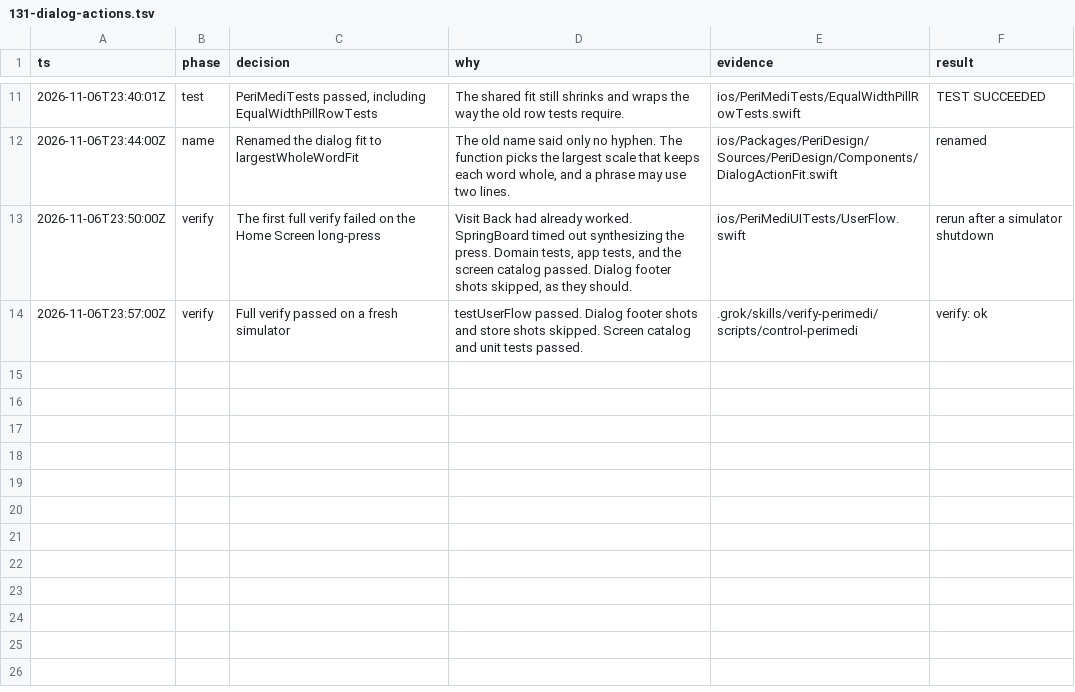
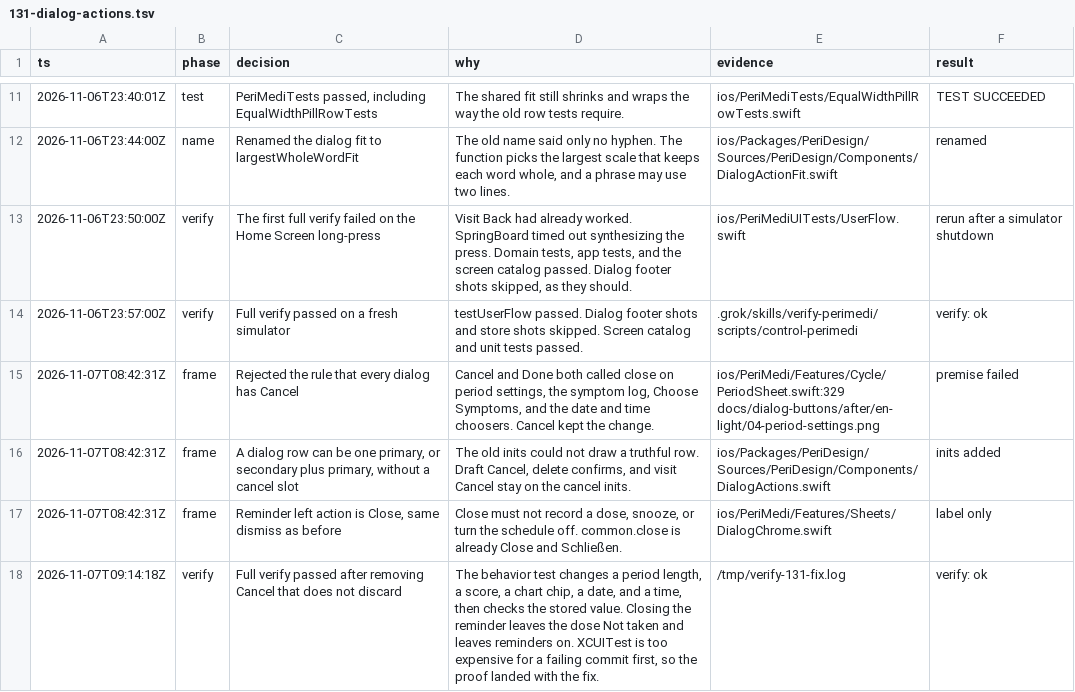
Before and after one commit to rmh78/perimedi, a TSV file: .audit/131-dialog-actions.tsv, drawn as a sheet; only a part is shown, gaps mark what is left out; the diff names each change by its address in the sheet, - before the commit and + after, or states it on an @@ line.

Commit message:
fix(dialog): drop Cancel where it does not discard
Period settings and the symptom log show Done and keep the live write.
Choose Symptoms keeps the header close and has no footer.
The date chooser shows Done, and Clear when the date may be empty.
The time chooser shows Done.
The reminder left action is Close. Close does not record a dose, snooze, or turn reminders off.

```diff
--- a/.audit/131-dialog-actions.tsv
+++ b/.audit/131-dialog-actions.tsv
+row 15: 2026-11-07T08:42:31Z | frame | Rejected the rule that every dialog has Cancel | Cancel and Done both called close on period settings, the symptom log, Choose Symptoms, and the date and time choosers. Cancel kept the change. | ios/PeriMedi/Features/Cycle/PeriodSheet.swift:329 docs/dialog-buttons/after/en-light/04-period-settings.png | premise failed
+row 16: 2026-11-07T08:42:31Z | frame | A dialog row can be one primary, or secondary plus primary, without a cancel slot | The old inits could not draw a truthful row. Draft Cancel, delete confirms, and visit Cancel stay on the cancel inits. | ios/Packages/PeriDesign/Sources/PeriDesign/Components/DialogActions.swift | inits added
+row 17: 2026-11-07T08:42:31Z | frame | Reminder left action is Close, same dismiss as before | Close must not record a dose, snooze, or turn the schedule off. common.close is already Close and Schließen. | ios/PeriMedi/Features/Sheets/DialogChrome.swift | label only
+row 18: 2026-11-07T09:14:18Z | verify | Full verify passed after removing Cancel that does not discard | The behavior test changes a period length, a score, a chart chip, a date, and a time, then checks the stored value. Closing the reminder leaves the dose Not taken and leaves reminders on. XCUITest is too expensive for a failing commit first, so the proof landed with the fix. | /tmp/verify-131-fix.log | verify: ok
```
Also changed, not shown: 38 other files.
